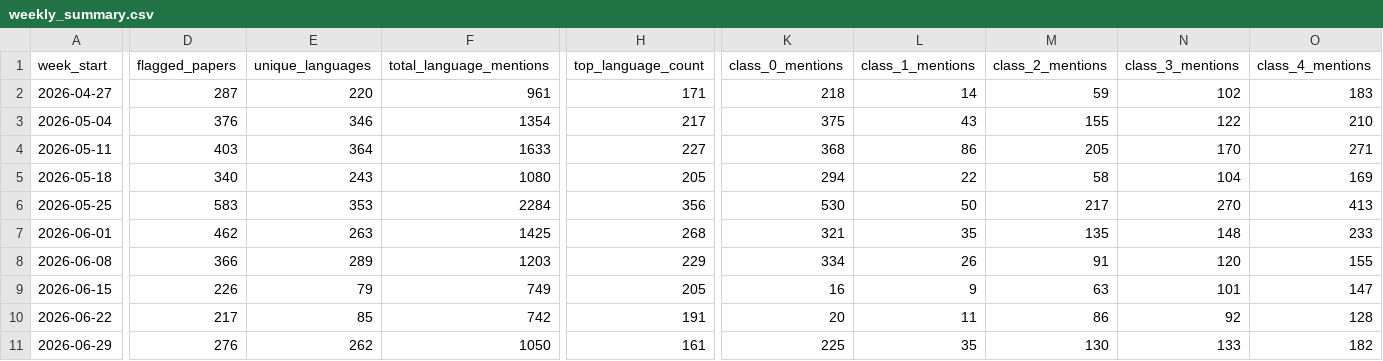
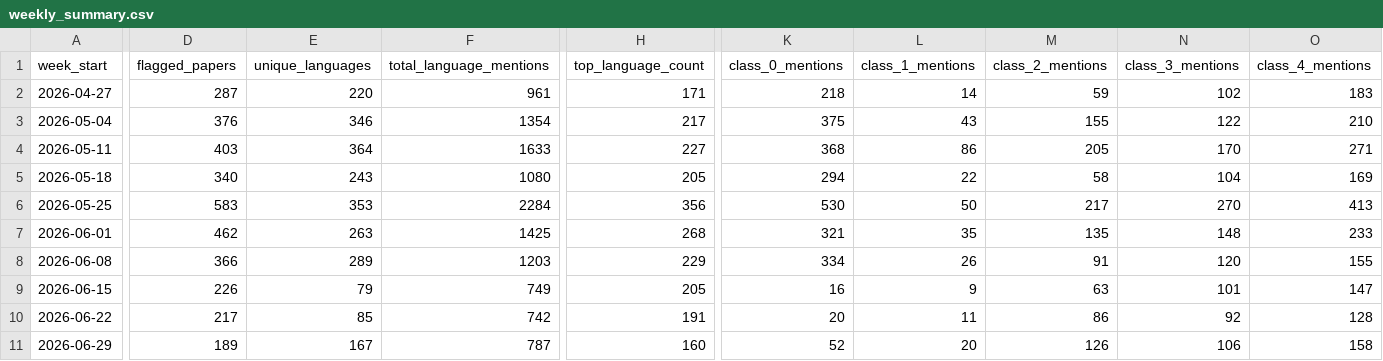
Before and after one commit to kavindu-w/langtrend, a CSV file: data/processed/weekly_summary.csv, drawn as a sheet; only a part is shown, gaps mark what is left out; the diff covers the shown part only; the diff names each change by its address in the sheet, - before the commit and + after, or states it on an @@ line.

```diff
--- a/data/processed/weekly_summary.csv
+++ b/data/processed/weekly_summary.csv
-D11 (flagged_papers): 276
+D11 (flagged_papers): 189
-E11 (unique_languages): 262
+E11 (unique_languages): 167
-F11 (total_language_mentions): 1050
+F11 (total_language_mentions): 787
-H11 (top_language_count): 161
+H11 (top_language_count): 160
-K11 (class_0_mentions): 225
+K11 (class_0_mentions): 52
-L11 (class_1_mentions): 35
+L11 (class_1_mentions): 20
-M11 (class_2_mentions): 130
+M11 (class_2_mentions): 126
-N11 (class_3_mentions): 133
+N11 (class_3_mentions): 106
-O11 (class_4_mentions): 182
+O11 (class_4_mentions): 158
```
Also changed, not shown: 5 edited cells elsewhere in this file, 6 other files.
